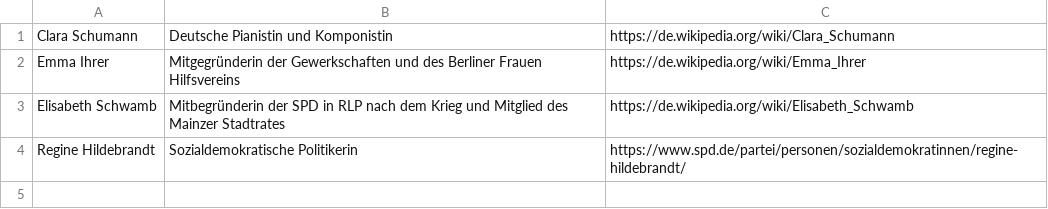
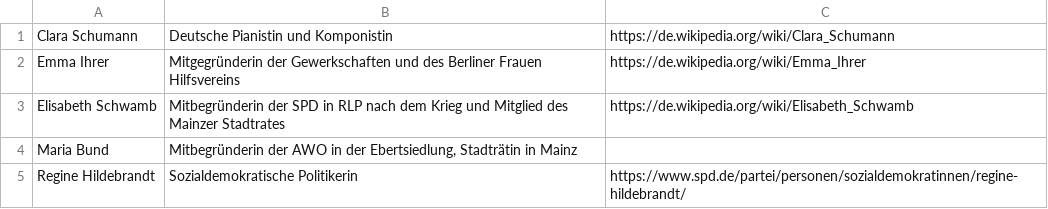
Before and after one commit to bjoern-witczak/strassennamen-mainz, a CSV file: wunschnamen.csv, drawn as a sheet; the diff names each change by its address in the sheet, - before the commit and + after, or states it on an @@ line.

Commit message:
Maria Bund hinzugefügt

```diff
--- a/wunschnamen.csv
+++ b/wunschnamen.csv
+row 4: Maria Bund | Mitbegründerin der AWO in der Ebertsiedlung, Stadträtin in Mainz
```
